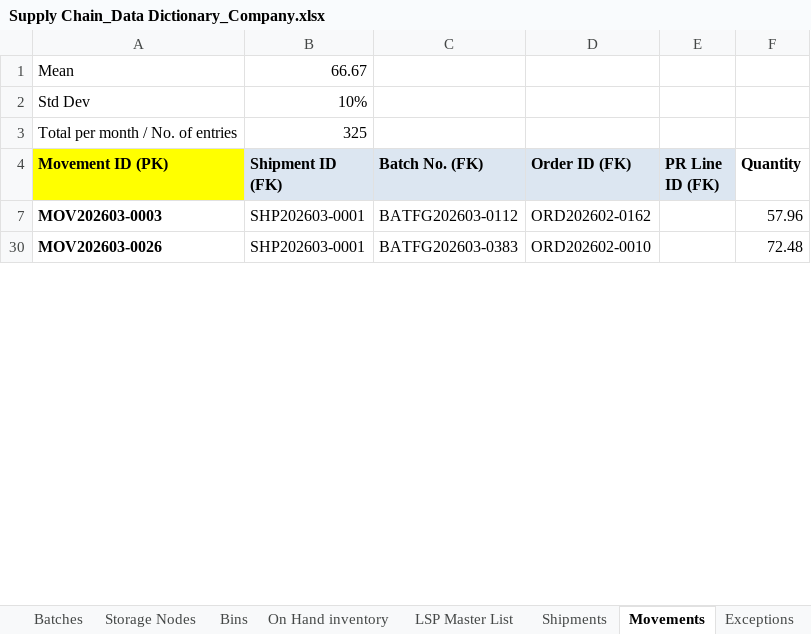
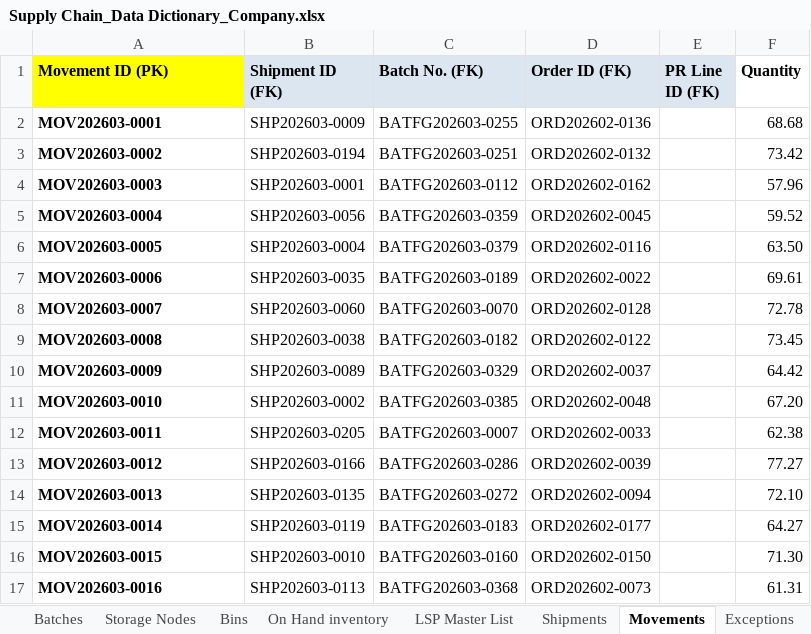
Before and after one commit to moiz8910/supply-chain, an Excel workbook: data/Supply Chain_Data Dictionary_Company.xlsx, sheet Movements, drawn as a sheet; only a part is shown; the shorter side is filled out with more unchanged rows; values as stored, in another font and other column widths than the file's, no borders; removed rows and columns are numbered as before the commit, all else as after; the diff covers the shown part only; the diff names each change by its address in the sheet, - before the commit and + after, or states it on an @@ line.

```diff
--- a/data/Supply Chain_Data Dictionary_Company.xlsx (sheet Movements)
+++ b/data/Supply Chain_Data Dictionary_Company.xlsx (sheet Movements)
-row 1: Mean | 66.67
-row 2: Std Dev | 10%
-row 3: Total per month / No. of entries | 325
@@ row 2 unhidden: MOV202603-0001 | SHP202603-0009 | BATFG202603-0255 | ORD202602-0136 |  | 68.68 @@
@@ row 3 unhidden: MOV202603-0002 | SHP202603-0194 | BATFG202603-0251 | ORD202602-0132 |  | 73.42 @@
@@ row 5 unhidden: MOV202603-0004 | SHP202603-0056 | BATFG202603-0359 | ORD202602-0045 |  | 59.52 @@
@@ row 6 unhidden: MOV202603-0005 | SHP202603-0004 | BATFG202603-0379 | ORD202602-0116 |  | 63.50 @@
@@ row 7 unhidden: MOV202603-0006 | SHP202603-0035 | BATFG202603-0189 | ORD202602-0022 |  | 69.61 @@
@@ row 8 unhidden: MOV202603-0007 | SHP202603-0060 | BATFG202603-0070 | ORD202602-0128 |  | 72.78 @@
@@ row 9 unhidden: MOV202603-0008 | SHP202603-0038 | BATFG202603-0182 | ORD202602-0122 |  | 73.45 @@
@@ row 10 unhidden: MOV202603-0009 | SHP202603-0089 | BATFG202603-0329 | ORD202602-0037 |  | 64.42 @@
@@ row 11 unhidden: MOV202603-0010 | SHP202603-0002 | BATFG202603-0385 | ORD202602-0048 |  | 67.20 @@
@@ row 12 unhidden: MOV202603-0011 | SHP202603-0205 | BATFG202603-0007 | ORD202602-0033 |  | 62.38 @@
@@ row 13 unhidden: MOV202603-0012 | SHP202603-0166 | BATFG202603-0286 | ORD202602-0039 |  | 77.27 @@
@@ row 14 unhidden: MOV202603-0013 | SHP202603-0135 | BATFG202603-0272 | ORD202602-0094 |  | 72.10 @@
@@ row 15 unhidden: MOV202603-0014 | SHP202603-0119 | BATFG202603-0183 | ORD202602-0177 |  | 64.27 @@
@@ row 16 unhidden: MOV202603-0015 | SHP202603-0010 | BATFG202603-0160 | ORD202602-0150 |  | 71.30 @@
@@ row 17 unhidden: MOV202603-0016 | SHP202603-0113 | BATFG202603-0368 | ORD202602-0073 |  | 61.31 @@
```
Also changed, not shown: 307 hidden or unhidden rows elsewhere in this sheet, sheet Bins, sheet Shipments, sheet Forecasts, sheet Purchase_SKU, sheet Sales_SKU, sheet SOP Events, 15 more sheets, other sheet tabs, 10 other files.
